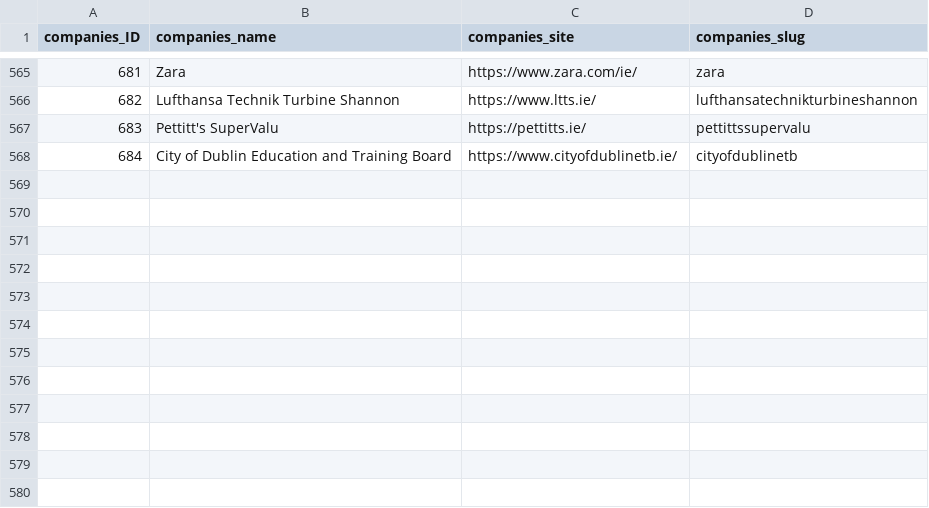
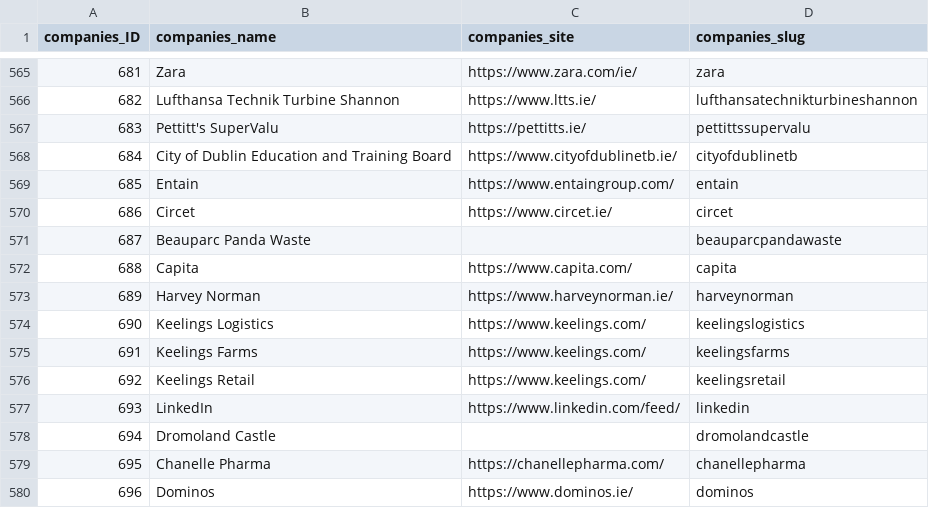
Before and after one commit to zenbuffy/irishGenderPayGap, a CSV file: companies.csv, drawn as a sheet; only a part is shown, gaps mark what is left out; the diff names each change by its address in the sheet, - before the commit and + after, or states it on an @@ line.

Commit message:
More new data
New companies added and additional pay gap data

```diff
--- a/companies.csv
+++ b/companies.csv
+row 569: 685 | Entain | https://www.entaingroup.com/ | entain
+row 570: 686 | Circet | https://www.circet.ie/ | circet
+row 571: 687 | Beauparc Panda Waste |  | beauparcpandawaste
+row 572: 688 | Capita | https://www.capita.com/ | capita
+row 573: 689 | Harvey Norman | https://www.harveynorman.ie/ | harveynorman
+row 574: 690 | Keelings Logistics | https://www.keelings.com/ | keelingslogistics
+row 575: 691 | Keelings Farms | https://www.keelings.com/ | keelingsfarms
+row 576: 692 | Keelings Retail | https://www.keelings.com/ | keelingsretail
+row 577: 693 | LinkedIn | https://www.linkedin.com/feed/ | linkedin
+row 578: 694 | Dromoland Castle |  | dromolandcastle
+row 579: 695 | Chanelle Pharma | https://chanellepharma.com/ | chanellepharma
+row 580: 696 | Dominos | https://www.dominos.ie/ | dominos
```
Also changed, not shown: 3 other files.
